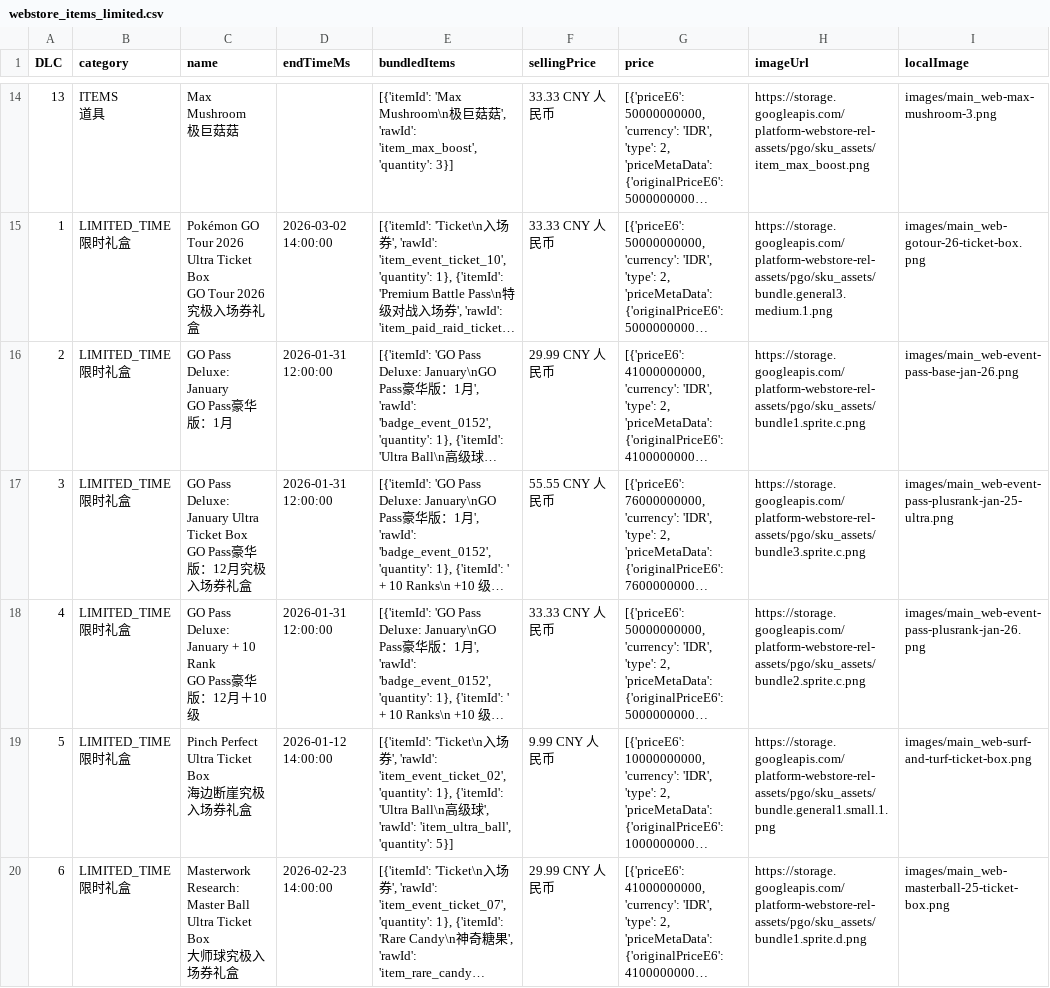
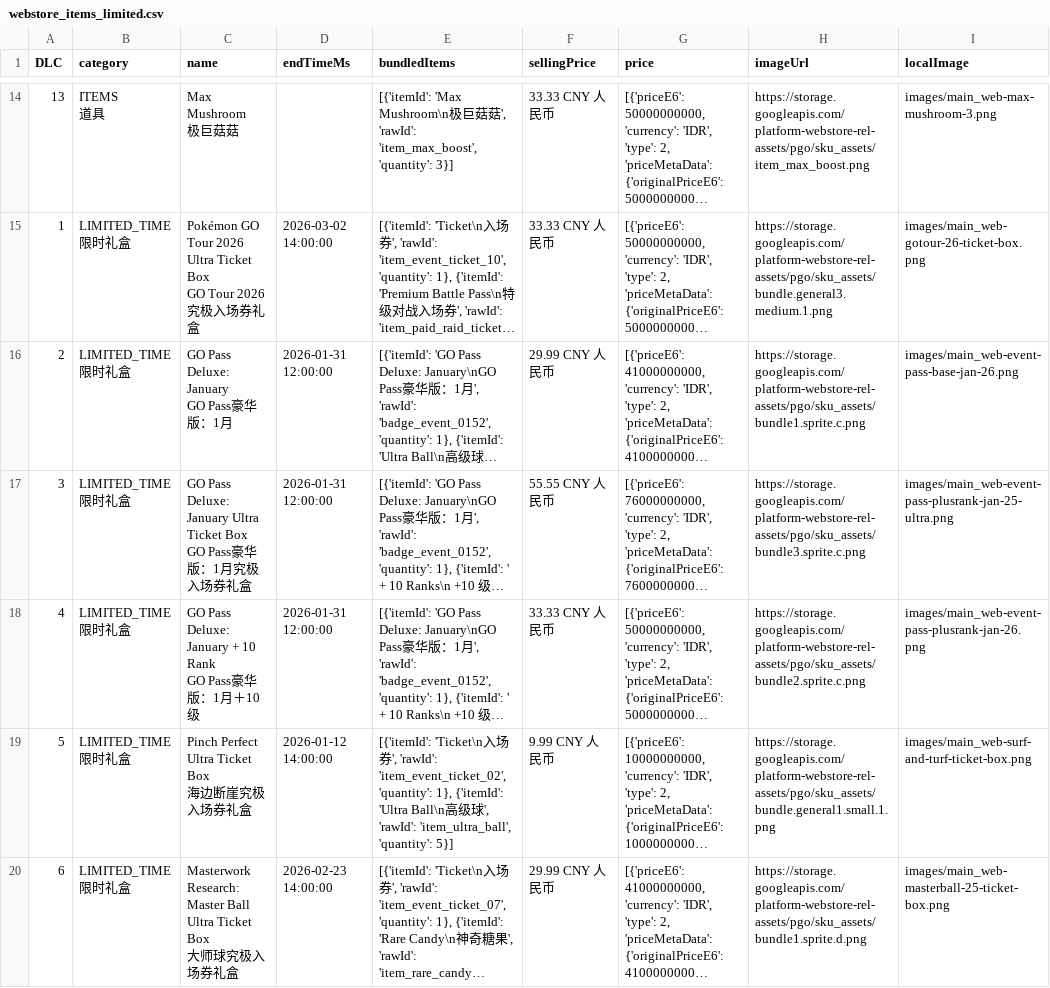
Before and after one commit to TeemoInOxford/pokemongo-store-tracker, a CSV file: webstore_items_limited.csv, drawn as a sheet; only a part is shown, gaps mark what is left out; long unchanged cells end in …; the diff names each change by its address in the sheet, - before the commit and + after, or states it on an @@ line.

Commit message:
Update store data and images [auto]

```diff
--- a/webstore_items_limited.csv
+++ b/webstore_items_limited.csv
-C17 (name): …版：12月究…
+C17 (name): …版：1月究…
-C18 (name): …版：12月＋…
+C18 (name): …版：1月＋…
```
Also changed, not shown: 3 other files.
